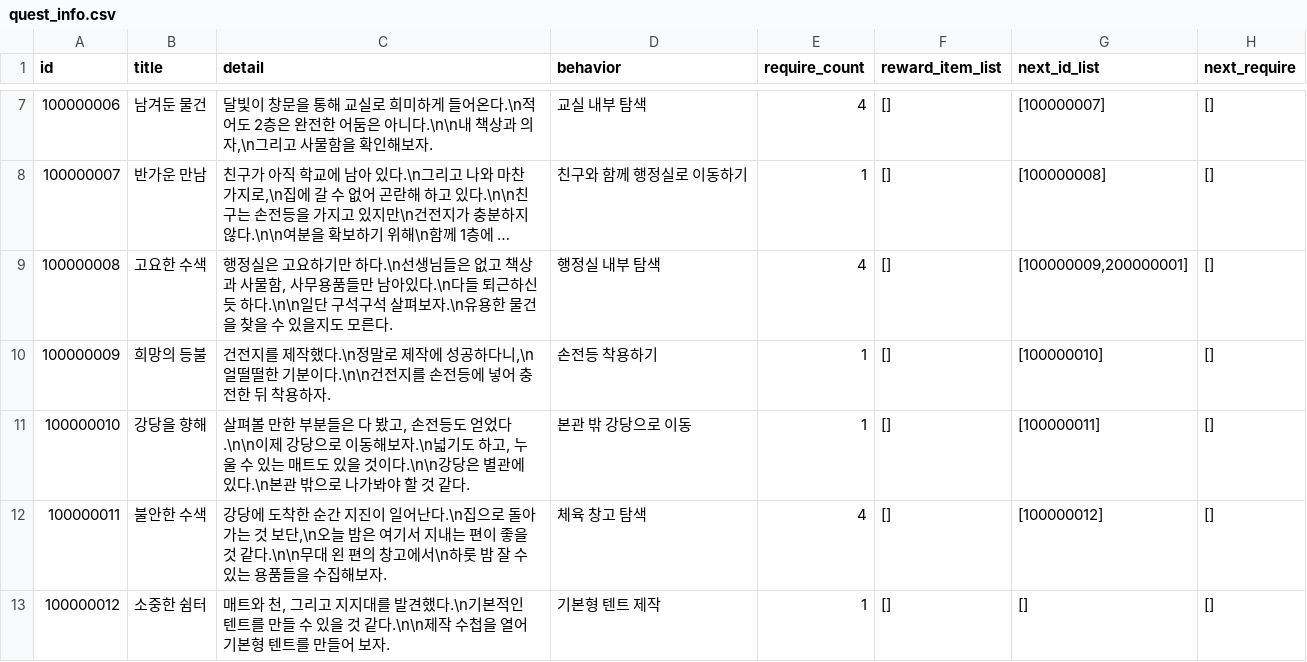
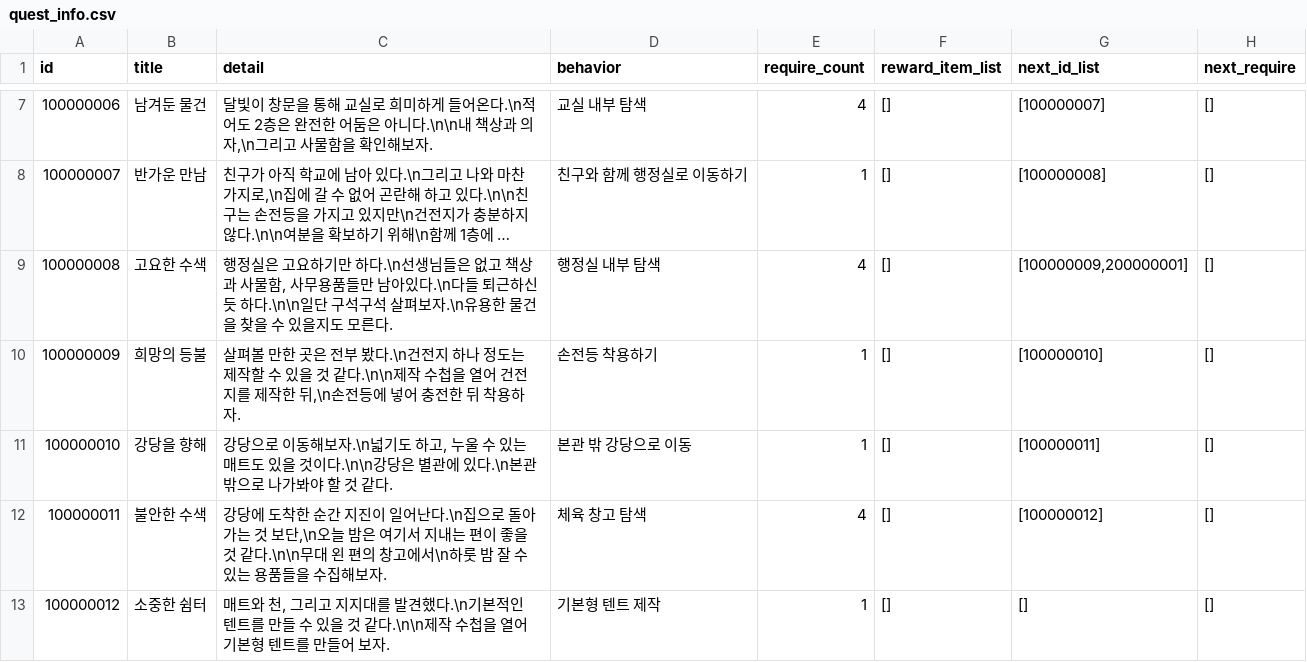
Before and after one commit to yjhan211/orbtail-server, a CSV file: network/Common/csv/quest_info.csv, drawn as a sheet; only a part is shown, gaps mark what is left out; long unchanged cells end in ….

```diff
--- a/network/Common/csv/quest_info.csv
+++ b/network/Common/csv/quest_info.csv
@@ -9,4 +9,4 @@ id,title,detail,behavior,require_count,reward_item_list,next_id_list,next_requir
 100000008,고요한 수색,"행정실은 고요하기만 하다.\n선생님들은 없고 책상과 사물함, 사무용품들만 남아있다.\n다들 퇴근하신 듯 하다.\n\n일단 구석구석 살펴보자.\n유용한 물건을 찾을 수 있을지도 모른다.",행정실 내부 탐색,4,[],"[100000009,200000001]",[]
-100000009,희망의 등불,"건전지를 제작했다.\n정말로 제작에 성공하다니,\n얼떨떨한 기분이다.\n\n건전지를 손전등에 넣어 충전한 뒤 착용하자.",손전등 착용하기,1,[],[100000010],[]
-100000010,강당을 향해,"살펴볼 만한 부분들은 다 봤고, 손전등도 얻었다.\n\n이제 강당으로 이동해보자.\n넓기도 하고, 누울 수 있는 매트도 있을 것이다.\n\n강당은 별관에 있다.\n본관 밖으로 나가봐야 할 것 같다.",본관 밖 강당으로 이동,1,[],[100000011],[]
+100000009,희망의 등불,"살펴볼 만한 곳은 전부 봤다.\n건전지 하나 정도는 제작할 수 있을 것 같다.\n\n제작 수첩을 열어 건전지를 제작한 뒤,\n손전등에 넣어 충전한 뒤 착용하자.",손전등 착용하기,1,[],[100000010],[]
+100000010,강당을 향해,"강당으로 이동해보자.\n넓기도 하고, 누울 수 있는 매트도 있을 것이다.\n\n강당은 별관에 있다.\n본관 밖으로 나가봐야 할 것 같다.",본관 밖 강당으로 이동,1,[],[100000011],[]
 100000011,불안한 수색,"강당에 도착한 순간 지진이 일어난다.\n집으로 돌아가는 것 보단,\n오늘 밤은 여기서 지내는 편이 좋을 것 같다.\n\n무대 왼 편의 창고에서\n하룻 밤 잘 수 있는 용품들을 수집해보자.",체육 창고 탐색,4,[],[100000012],[]
```
Also changed, not shown: 2 other files.
